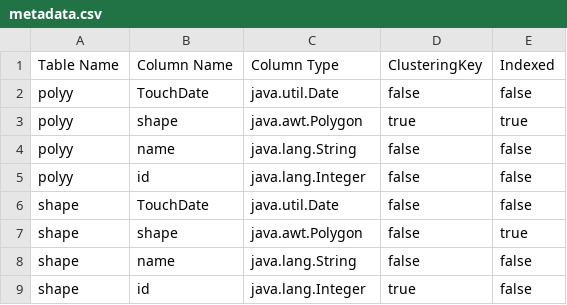
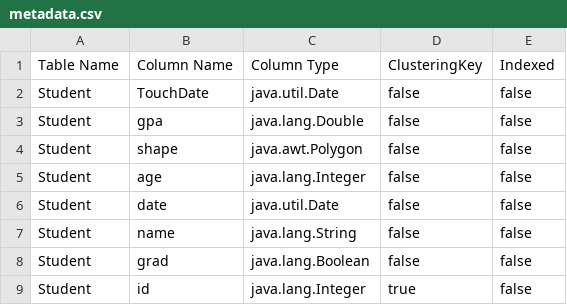
Before and after one commit to fadysamirh/Database-II-Project-DBMS, a CSV file: data/metadata.csv, drawn as a sheet; removed rows and columns are numbered as before the commit, all else as after; the diff names each change by its address in the sheet, - before the commit and + after, or states it on an @@ line.

Commit message:
insertIntoTable

```diff
--- a/data/metadata.csv
+++ b/data/metadata.csv
-A2: polyy
+A2: Student
-row 3: polyy | shape | java.awt.Polygon | true | true
-row 4: polyy | name | java.lang.String | false | false
+row 3: Student | gpa | java.lang.Double | false | false
+row 4: Student | shape | java.awt.Polygon | false | false
-A5: polyy
+A5: Student
-B5: id
+B5: age
-A6: shape
+A6: Student
-B6: TouchDate
+B6: date
-row 7: shape | shape | java.awt.Polygon | false | true
-A7: shape
+A7: Student
+row 8: Student | grad | java.lang.Boolean | false | false
-A9: shape
+A9: Student
```
Also changed, not shown: 7 other files.
